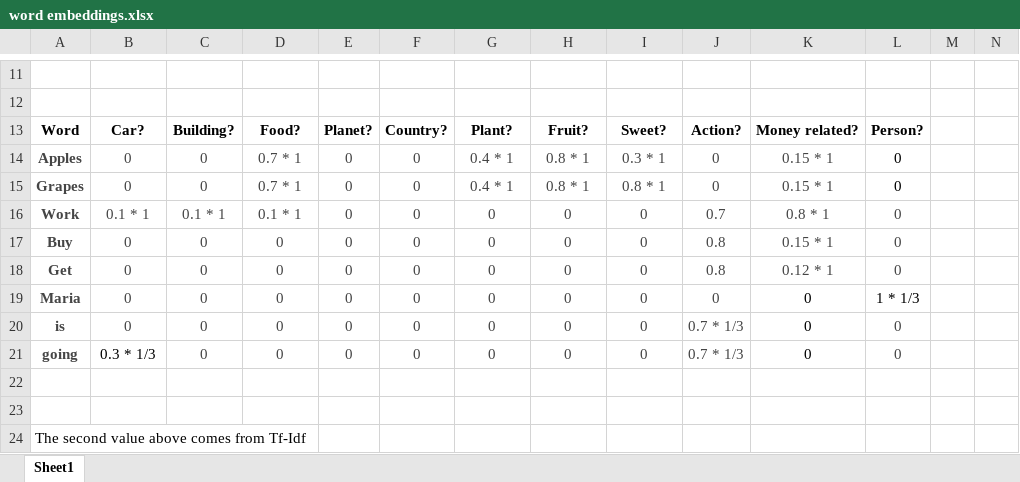
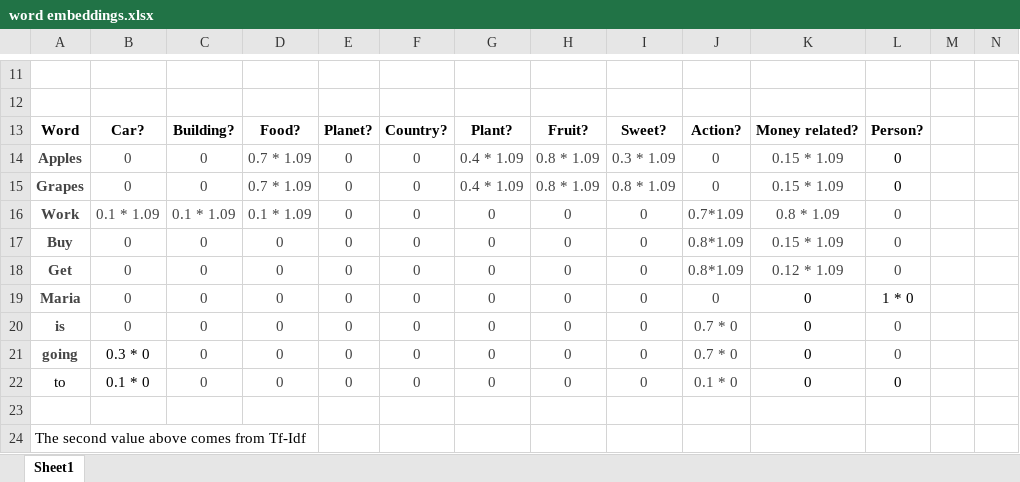
Before and after one commit to radu-nedelcu-de/de-data, an Excel workbook: word embeddings.xlsx, sheet Sheet1, drawn as a sheet; only a part is shown, gaps mark what is left out; values as stored, in another font and other column widths than the file's, no borders; rows hold the shown columns only; the diff covers the shown part only; the diff names each change by its address in the sheet, - before the commit and + after, or states it on an @@ line.

```diff
--- a/word embeddings.xlsx (sheet Sheet1)
+++ b/word embeddings.xlsx (sheet Sheet1)
-D14:D15: 0.7 * 1
+D14:D15: 0.7 * 1.09
-G14:G15: 0.4 * 1
+G14:G15: 0.4 * 1.09
-H14:H15: 0.8 * 1
+H14:H15: 0.8 * 1.09
-I14: 0.3 * 1
+I14: 0.3 * 1.09
-K14:K15: 0.15 * 1
+K14:K15: 0.15 * 1.09
-I15: 0.8 * 1
+I15: 0.8 * 1.09
-B16: 0.1 * 1
+B16: 0.1 * 1.09
-C16: 0.1 * 1
+C16: 0.1 * 1.09
-D16: 0.1 * 1
+D16: 0.1 * 1.09
-J16: 0.7
+J16: 0.7*1.09
-K16: 0.8 * 1
+K16: 0.8 * 1.09
-J17:J18: 0.8
+J17:J18: 0.8*1.09
-K17: 0.15 * 1
+K17: 0.15 * 1.09
-K18: 0.12 * 1
+K18: 0.12 * 1.09
-L19: 1 * 1/3
+L19: 1 * 0
-J20:J21: 0.7 * 1/3
+J20:J21: 0.7 * 0
-B21: 0.3 * 1/3
+B21: 0.3 * 0
-row 22: (empty)
+row 22: to | 0.1 * 0 | 0 | 0 | 0 | 0 | 0 | 0 | 0 | 0.1 * 0 | 0 | 0
```
Also changed, not shown: 40 edited cells elsewhere in this sheet.
